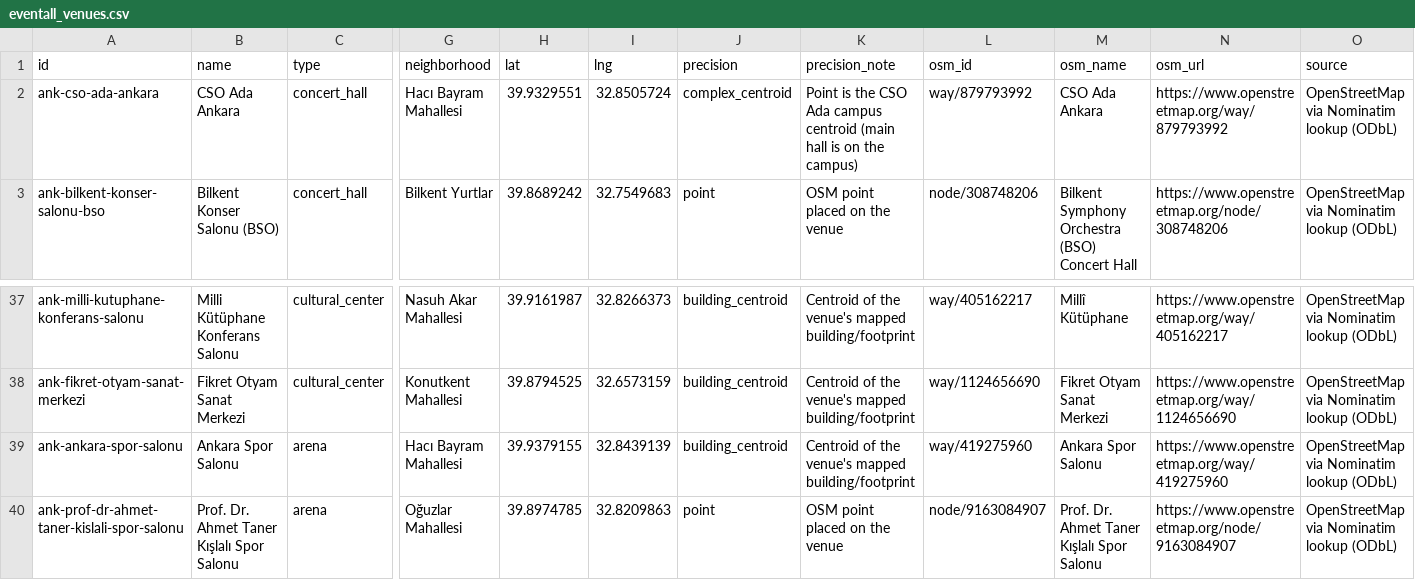
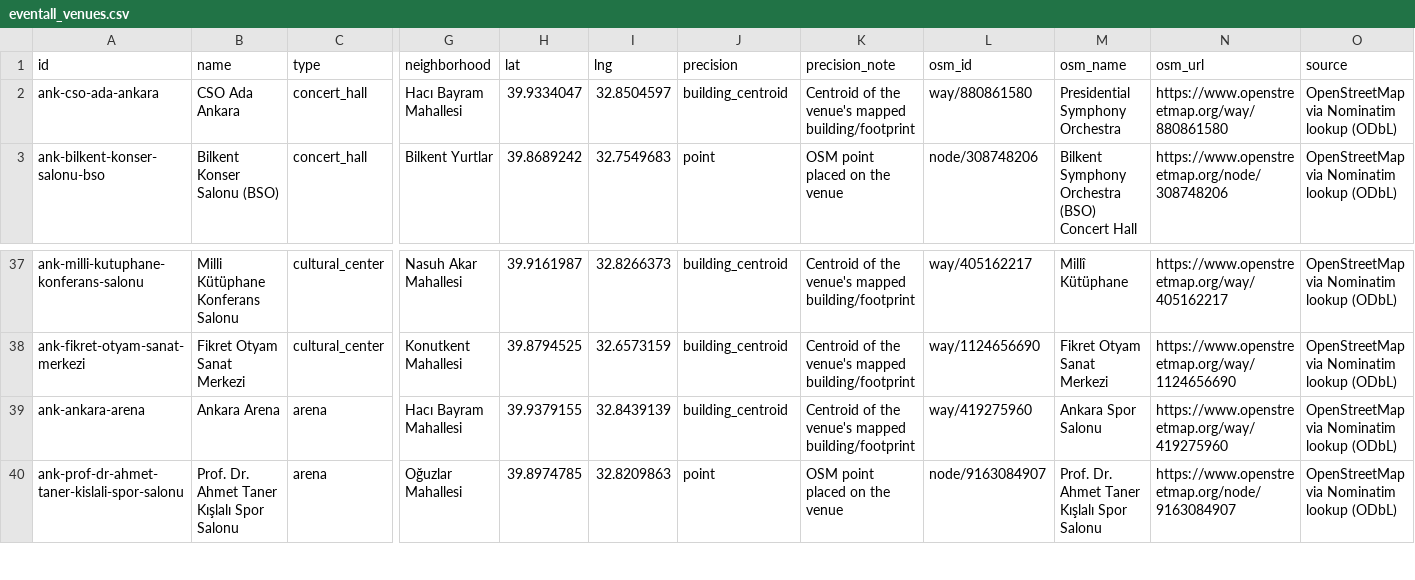
Before and after one commit to ymntrn/eventallapp, a CSV file: data/venues/eventall_venues.csv, drawn as a sheet; only a part is shown, gaps mark what is left out; the diff names each change by its address in the sheet, - before the commit and + after, or states it on an @@ line.

```diff
--- a/data/venues/eventall_venues.csv
+++ b/data/venues/eventall_venues.csv
-H2 (lat): 39.9329551
+H2 (lat): 39.9334047
-I2 (lng): 32.8505724
+I2 (lng): 32.8504597
-J2 (precision): complex_centroid
+J2 (precision): building_centroid
-K2 (precision_note): Point is the CSO Ada campus centroid (main hall is on the campus)
+K2 (precision_note): Centroid of the venue's mapped building/footprint
-L2 (osm_id): way/879793992
+L2 (osm_id): way/880861580
-M2 (osm_name): CSO Ada Ankara
+M2 (osm_name): Presidential Symphony Orchestra
-N2 (osm_url): https://www.openstreetmap.org/way/879793992
+N2 (osm_url): https://www.openstreetmap.org/way/880861580
-A39 (id): ank-ankara-spor-salonu
+A39 (id): ank-ankara-arena
-B39 (name): Ankara Spor Salonu
+B39 (name): Ankara Arena
```
Also changed, not shown: data/venues/venues_osm_source.tsv, 13 other files.
